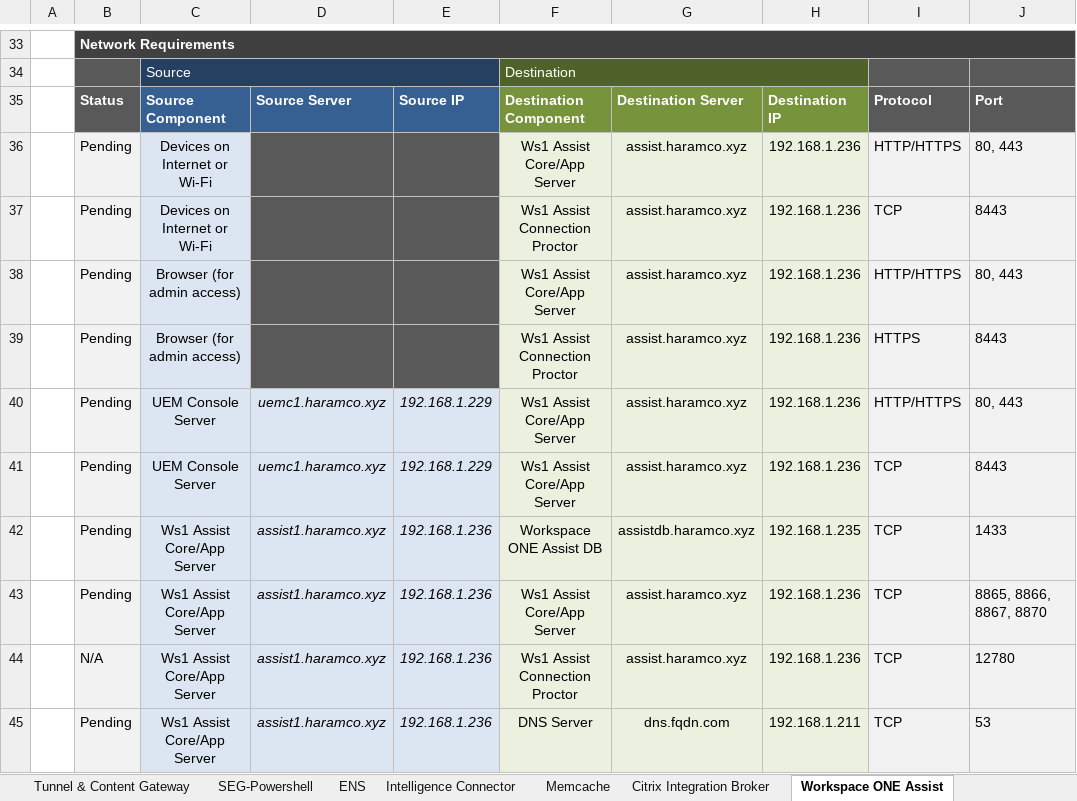
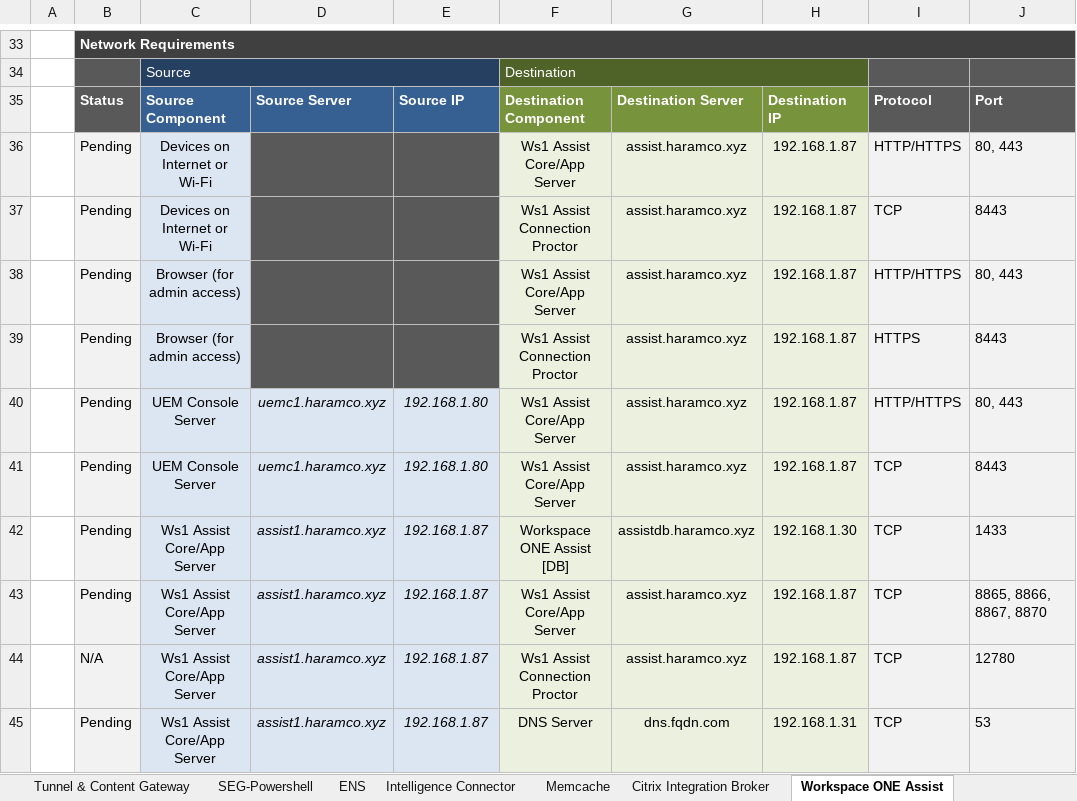
Before and after one commit to htaudah/Validator, an Excel workbook: Pre-Install_Requirements.xlsx, sheet Workspace ONE Assist, drawn as a sheet; only a part is shown, gaps mark what is left out; values as stored, in another font and other column widths than the file's, no borders; conditional formats not drawn; the diff names each change by its address in the sheet, - before the commit and + after, or states it on an @@ line.

```diff
--- a/Pre-Install_Requirements.xlsx (sheet Workspace ONE Assist)
+++ b/Pre-Install_Requirements.xlsx (sheet Workspace ONE Assist)
-H36:H41: 192.168.1.236
+H36:H41: 192.168.1.87
-E40:E41: 192.168.1.229
+E40:E41: 192.168.1.80
-E42:E45: 192.168.1.236
+E42:E45: 192.168.1.87
-F42: Workspace ONE Assist DB
+F42: Workspace ONE Assist [DB]
-H42: 192.168.1.235
+H42: 192.168.1.30
-H43:H44: 192.168.1.236
+H43:H44: 192.168.1.87
-H45: 192.168.1.211
+H45: 192.168.1.31
```
Also changed, not shown: sheet Servers & Environment, sheet ACC - Access Connector, sheet Tunnel & Content Gateway, sheet DS-AWCM-API (On-Premises), sheet UEM Console - DB (On-Premises), sheet Access (On-Premises), 9 more sheets, hidden cells, 5 other files.
